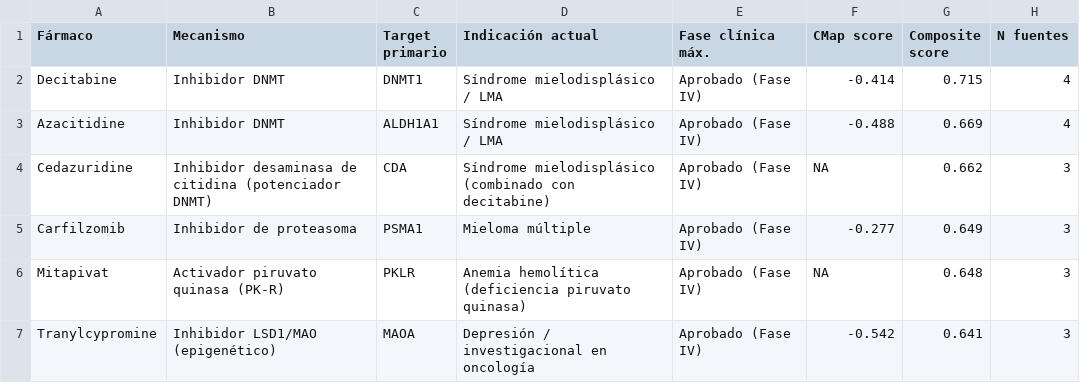
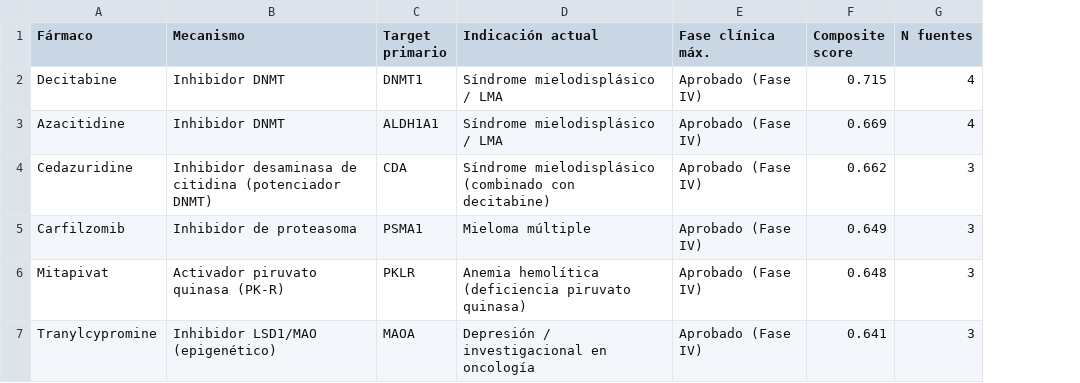
Before and after one commit to Nathjnoa/HNSCC_reporpousing, a TSV file: results/tables/pub/main/OE2_Tab2_noEGFR_LOD_stable.tsv, drawn as a sheet; the diff names each change by its address in the sheet, - before the commit and + after, or states it on an @@ line.

```diff
--- a/results/tables/pub/main/OE2_Tab2_noEGFR_LOD_stable.tsv
+++ b/results/tables/pub/main/OE2_Tab2_noEGFR_LOD_stable.tsv
-column F (CMap score), rows 2-7: -0.414 | -0.488 | NA | -0.277 | NA | -0.542
```
Also changed, not shown: results/tables/10_all_candidates_scored.tsv, results/tables/15_sensitivity_ranks.tsv, 20 other files.
